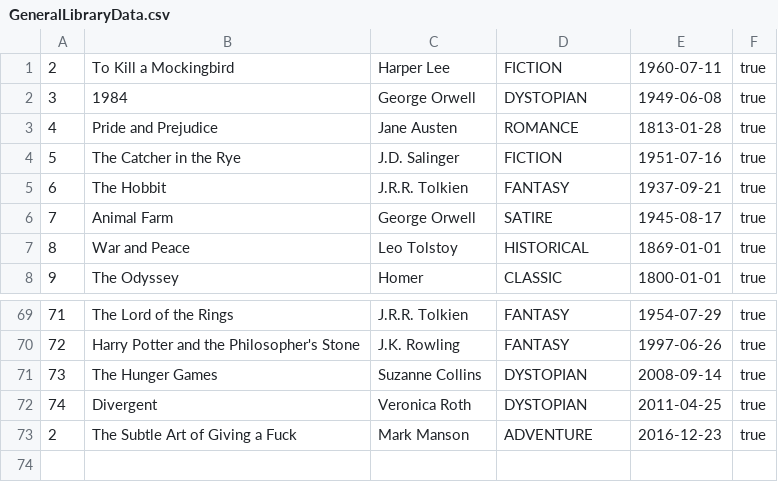
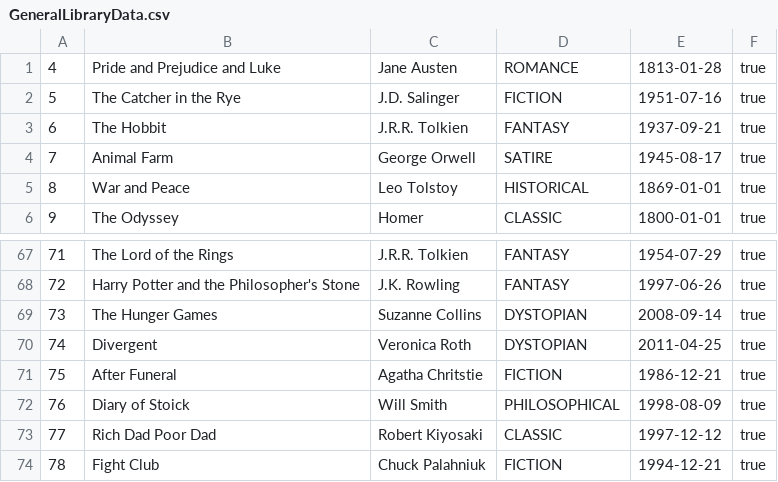
Before and after one commit to jabiyev11/Virtual-Library-Management-System, a CSV file: data/GeneralLibraryData.csv, drawn as a sheet; only a part is shown, gaps mark what is left out.

```diff
--- a/data/GeneralLibraryData.csv
+++ b/data/GeneralLibraryData.csv
@@ -1,4 +1,2 @@
-2,To Kill a Mockingbird,Harper Lee,FICTION,1960-07-11,true
-3,1984,George Orwell,DYSTOPIAN,1949-06-08,true
-4,Pride and Prejudice,Jane Austen,ROMANCE,1813-01-28,true
+4,Pride and Prejudice and Luke,Jane Austen,ROMANCE,1813-01-28,true
 5,The Catcher in the Rye,J.D. Salinger,FICTION,1951-07-16,true
@@ -72,2 +70,5 @@
 74,Divergent,Veronica Roth,DYSTOPIAN,2011-04-25,true
-2,The Subtle Art of Giving a Fuck,Mark Manson,ADVENTURE,2016-12-23,true
+75,After Funeral,Agatha Chritstie,FICTION,1986-12-21,true
+76,Diary of Stoick,Will Smith,PHILOSOPHICAL,1998-08-09,true
+77,Rich Dad Poor Dad,Robert Kiyosaki,CLASSIC,1997-12-12,true
+78,Fight Club,Chuck Palahniuk,FICTION,1994-12-21,true
```
Also changed, not shown: data/PersonalLibraryData.csv, out/production/Vitual-Library-Management-System/data/GeneralLibraryData.csv, 23 other files.
